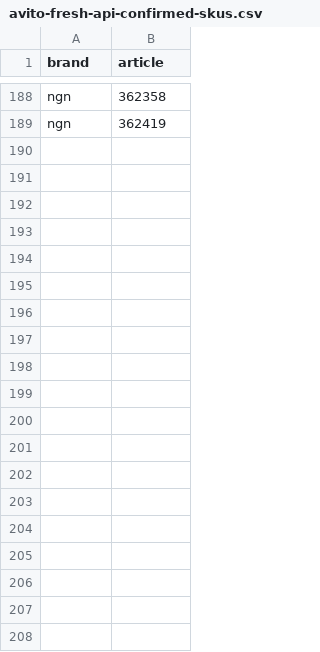
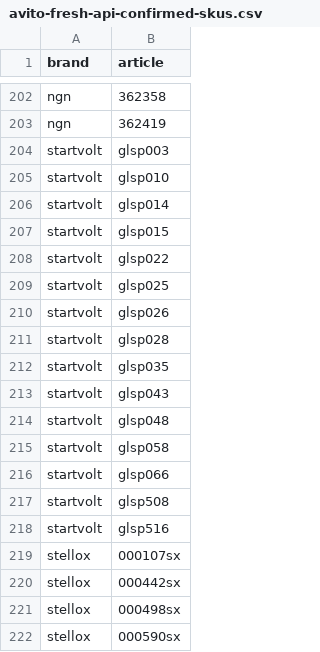
Before and after one commit to ROJANGG/rossko-drom-lensk, a CSV file: avito-fresh-api-confirmed-skus.csv, drawn as a sheet; only a part is shown, gaps mark what is left out; the diff covers the shown part only.

```diff
--- a/avito-fresh-api-confirmed-skus.csv
+++ b/avito-fresh-api-confirmed-skus.csv
@@ -189 +203,20 @@ ngn;362358
 ngn;362419
+startvolt;glsp003
+startvolt;glsp010
+startvolt;glsp014
+startvolt;glsp015
+startvolt;glsp022
+startvolt;glsp025
+startvolt;glsp026
+startvolt;glsp028
+startvolt;glsp035
+startvolt;glsp043
+startvolt;glsp048
+startvolt;glsp058
+startvolt;glsp066
+startvolt;glsp508
+startvolt;glsp516
+stellox;000107sx
+stellox;000442sx
+stellox;000498sx
+stellox;000590sx
```
Also changed, not shown: 24 added rows elsewhere in this file, avito-verified-retail-prices.csv, 2 other files.
